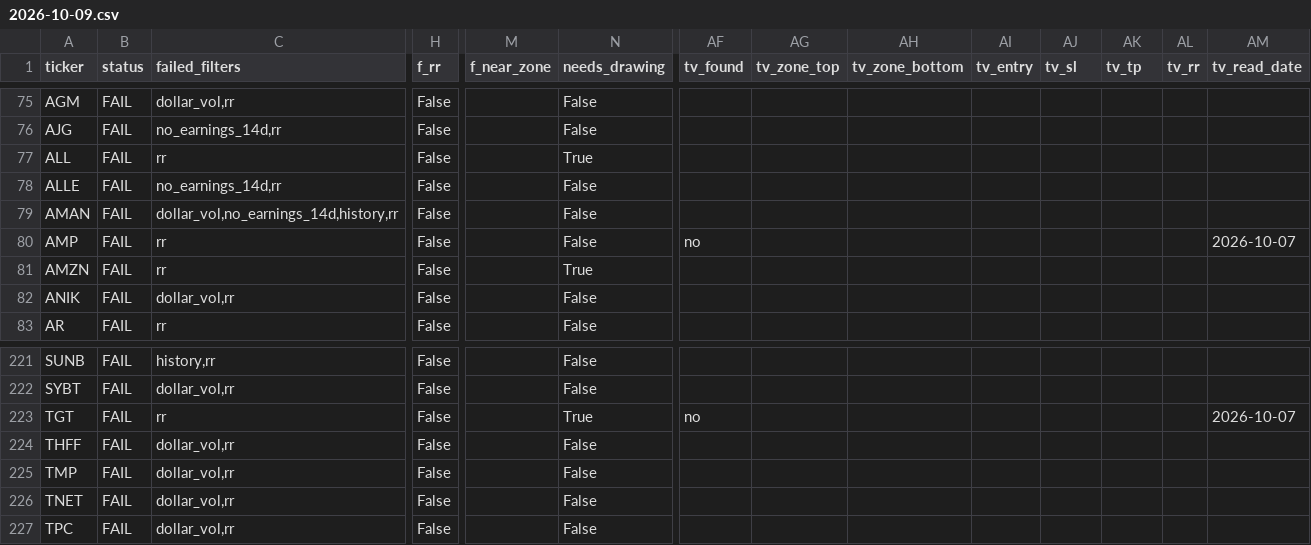
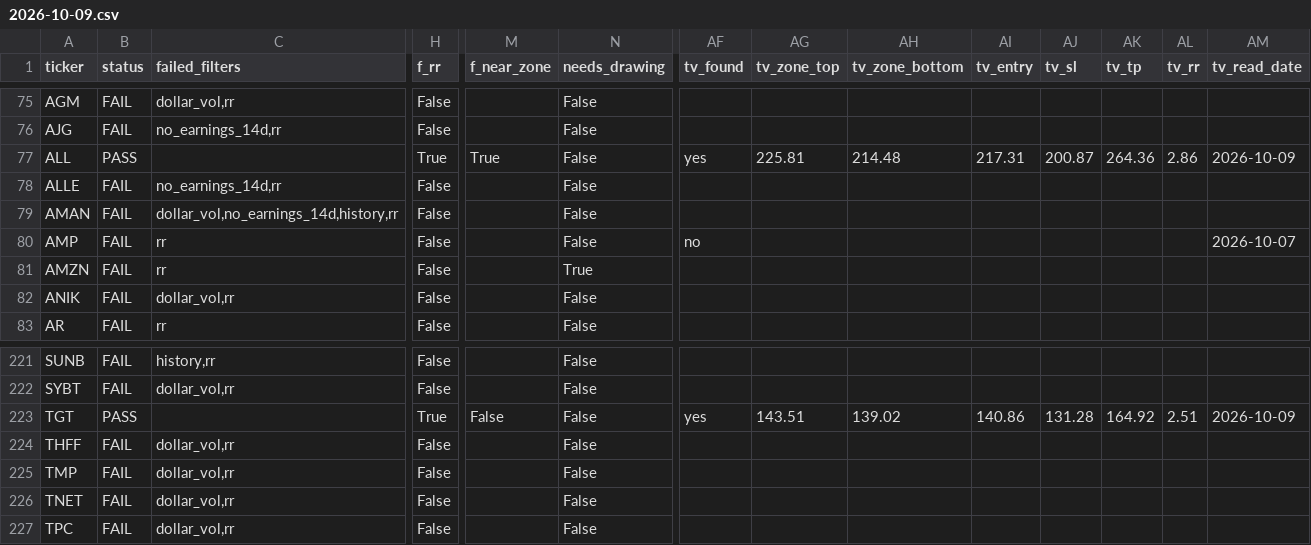
Before and after one commit to azran4u/stock-retest-scanner, a CSV file: historical-reports/2026-10-09.csv, drawn as a sheet; only a part is shown, gaps mark what is left out; the diff covers the shown part only; the diff names each change by its address in the sheet, - before the commit and + after, or states it on an @@ line.

Commit message:
Eyal's drawings ALL (R:R 2.86) and TGT (R:R 2.51): both PASS -> 31 PASS; needs-drawing 22

```diff
--- a/historical-reports/2026-10-09.csv
+++ b/historical-reports/2026-10-09.csv
-B77 (status): FAIL
+B77 (status): PASS
-C77 (failed_filters): rr
+C77 (failed_filters): (empty)
-H77 (f_rr): False
+H77 (f_rr): True
-M77 (f_near_zone): (empty)
+M77 (f_near_zone): True
-N77 (needs_drawing): True
+N77 (needs_drawing): False
-AF77 (tv_found): (empty)
+AF77 (tv_found): yes
-AG77 (tv_zone_top): (empty)
+AG77 (tv_zone_top): 225.81
-AH77 (tv_zone_bottom): (empty)
+AH77 (tv_zone_bottom): 214.48
-AI77 (tv_entry): (empty)
+AI77 (tv_entry): 217.31
-AJ77 (tv_sl): (empty)
+AJ77 (tv_sl): 200.87
-AK77 (tv_tp): (empty)
+AK77 (tv_tp): 264.36
-AL77 (tv_rr): (empty)
+AL77 (tv_rr): 2.86
-AM77 (tv_read_date): (empty)
+AM77 (tv_read_date): 2026-10-09
-B223 (status): FAIL
+B223 (status): PASS
-C223 (failed_filters): rr
+C223 (failed_filters): (empty)
-H223 (f_rr): False
+H223 (f_rr): True
-M223 (f_near_zone): (empty)
+M223 (f_near_zone): False
-N223 (needs_drawing): True
+N223 (needs_drawing): False
-AF223 (tv_found): no
+AF223 (tv_found): yes
-AG223 (tv_zone_top): (empty)
+AG223 (tv_zone_top): 143.51
-AH223 (tv_zone_bottom): (empty)
+AH223 (tv_zone_bottom): 139.02
-AI223 (tv_entry): (empty)
+AI223 (tv_entry): 140.86
-AJ223 (tv_sl): (empty)
+AJ223 (tv_sl): 131.28
-AK223 (tv_tp): (empty)
+AK223 (tv_tp): 164.92
-AL223 (tv_rr): (empty)
+AL223 (tv_rr): 2.51
-AM223 (tv_read_date): 2026-10-07
+AM223 (tv_read_date): 2026-10-09
```
Also changed, not shown: 37 edited cells elsewhere in this file, historical-reports/latest.csv, 3 other files.
